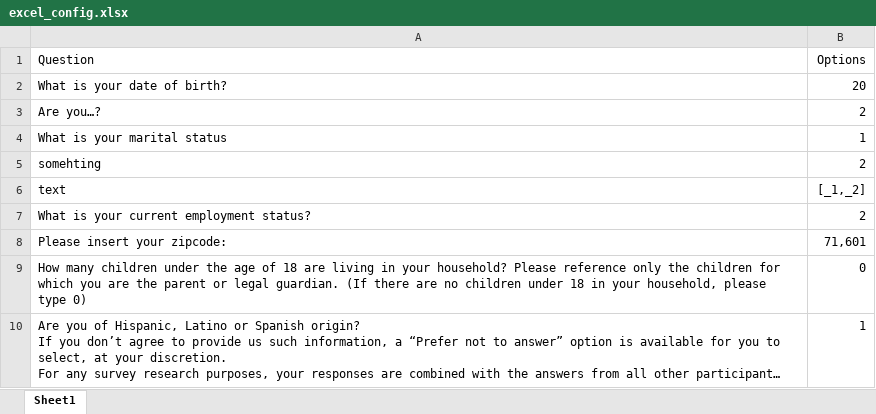
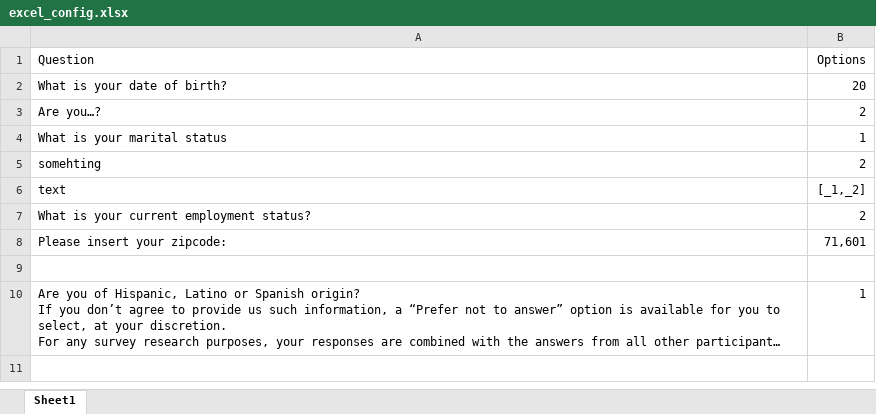
Before and after one commit to mr-internetix/link-automator, an Excel workbook: excel_config.xlsx, sheet Sheet1, drawn as a sheet; long unchanged cells end in …; values as stored, in another font and other column widths than the file's, no borders; the diff names each change by its address in the sheet, - before the commit and + after, or states it on an @@ line.

```diff
--- a/excel_config.xlsx (sheet Sheet1)
+++ b/excel_config.xlsx (sheet Sheet1)
-row 9: How many children under the age of 18 are living in your household? Please reference only the children for which you are the parent or legal guardian. (If there are no children under 18 in your household, please type 0) | 0
+row 9: (empty)
```
Also changed, not shown: 9 other files.
